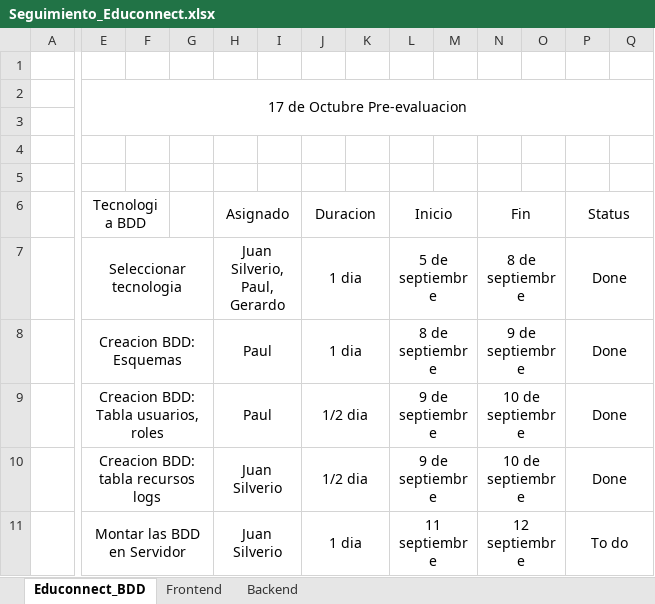
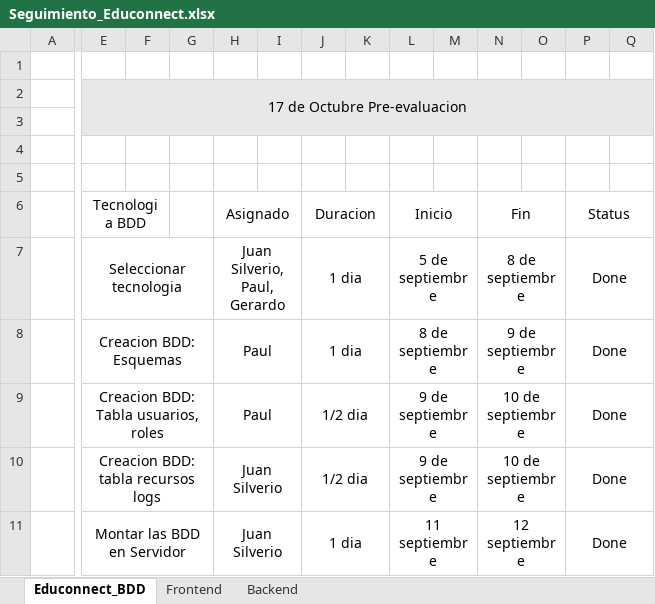
Before and after one commit to Juan-Silverio29/EduConnect-Plus, an Excel workbook: Seguimiento_Educonnect.xlsx, sheet Educonnect_BDD, drawn as a sheet; only a part is shown, gaps mark what is left out; values as stored, in another font and other column widths than the file's, no borders; conditional formats not drawn; the diff names each change by its address in the sheet, - before the commit and + after, or states it on an @@ line.

```diff
--- a/Seguimiento_Educonnect.xlsx (sheet Educonnect_BDD)
+++ b/Seguimiento_Educonnect.xlsx (sheet Educonnect_BDD)
-E2:Q3 fill: none
+E2:Q3 fill: #E8E8E8
-P11 (Status): To do
+P11 (Status): Done
```
Also changed, not shown: sheet Frontend, sheet Backend.
